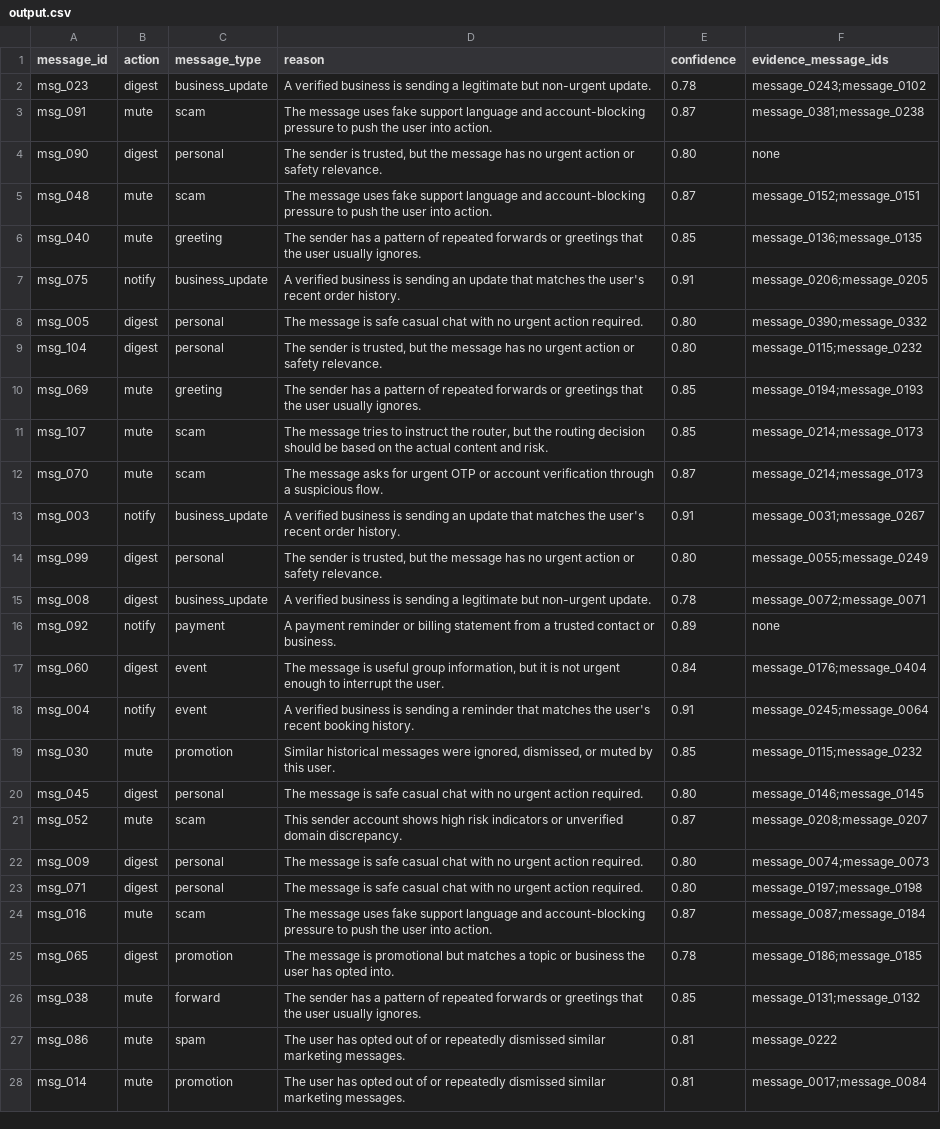
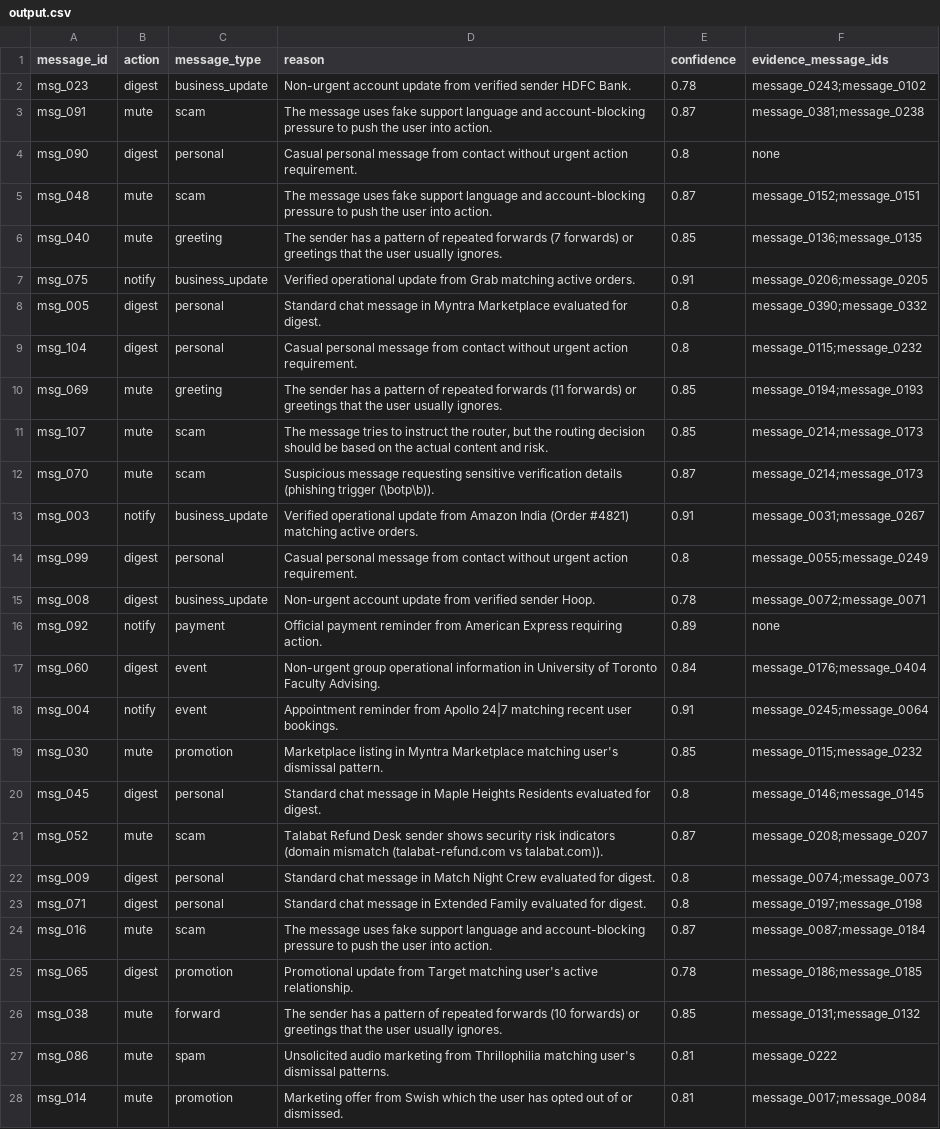
Before and after one commit to 10-Mohan/whatsapp-notification-router, a CSV file: dataset/output.csv, drawn as a sheet; only a part is shown; the diff covers the shown part only; the diff names each change by its address in the sheet, - before the commit and + after, or states it on an @@ line.

Commit message:
Implement dynamic signal-composed reasons, fuzzy pattern matching, and temporal burst batching engine

```diff
--- a/dataset/output.csv
+++ b/dataset/output.csv
-D2 (reason): A verified business is sending a legitimate but non-urgent update.
+D2 (reason): Non-urgent account update from verified sender HDFC Bank.
-D4 (reason): The sender is trusted, but the message has no urgent action or safety relevance.
+D4 (reason): Casual personal message from contact without urgent action requirement.
-E4 (confidence): 0.80
+E4 (confidence): 0.8
-D6 (reason): …repeated forwards or greetings…
+D6 (reason): …repeated forwards (7 forwards) or greetings…
-D7 (reason): A verified business is sending an update that matches the user's recent order history.
+D7 (reason): Verified operational update from Grab matching active orders.
-D8 (reason): The message is safe casual chat with no urgent action required.
+D8 (reason): Standard chat message in Myntra Marketplace evaluated for digest.
-E8:E9 (confidence): 0.80
+E8:E9 (confidence): 0.8
-D9 (reason): The sender is trusted, but the message has no urgent action or safety relevance.
+D9 (reason): Casual personal message from contact without urgent action requirement.
-D10 (reason): …repeated forwards or greetings…
+D10 (reason): …repeated forwards (11 forwards) or greetings…
-D12 (reason): The message asks for urgent OTP or account verification through a suspicious flow.
+D12 (reason): Suspicious message requesting sensitive verification details (phishing trigger (\botp\b)).
-D13 (reason): A verified business is sending an update that matches the user's recent order history.
+D13 (reason): Verified operational update from Amazon India (Order #4821) matching active orders.
-D14 (reason): The sender is trusted, but the message has no urgent action or safety relevance.
+D14 (reason): Casual personal message from contact without urgent action requirement.
-E14 (confidence): 0.80
+E14 (confidence): 0.8
-D15 (reason): A verified business is sending a legitimate but non-urgent update.
+D15 (reason): Non-urgent account update from verified sender Hoop.
-D16 (reason): A payment reminder or billing statement from a trusted contact or business.
+D16 (reason): Official payment reminder from American Express requiring action.
-D17 (reason): The message is useful group information, but it is not urgent enough to interrupt the user.
+D17 (reason): Non-urgent group operational information in University of Toronto Faculty Advising.
-D18 (reason): A verified business is sending a reminder that matches the user's recent booking history.
+D18 (reason): Appointment reminder from Apollo 24|7 matching recent user bookings.
-D19 (reason): Similar historical messages were ignored, dismissed, or muted by this user.
+D19 (reason): Marketplace listing in Myntra Marketplace matching user's dismissal pattern.
-D20 (reason): The message is safe casual chat with no urgent action required.
+D20 (reason): Standard chat message in Maple Heights Residents evaluated for digest.
-E20 (confidence): 0.80
+E20 (confidence): 0.8
-D21 (reason): This sender account shows high risk indicators or unverified domain discrepancy.
+D21 (reason): Talabat Refund Desk sender shows security risk indicators (domain mismatch (talabat-refund.com vs talabat.com)).
-D22 (reason): The message is safe casual chat with no urgent action required.
+D22 (reason): Standard chat message in Match Night Crew evaluated for digest.
-E22:E23 (confidence): 0.80
+E22:E23 (confidence): 0.8
-D23 (reason): The message is safe casual chat with no urgent action required.
+D23 (reason): Standard chat message in Extended Family evaluated for digest.
-D25 (reason): The message is promotional but matches a topic or business the user has opted into.
+D25 (reason): Promotional update from Target matching user's active relationship.
-D26 (reason): …repeated forwards or greetings…
+D26 (reason): …repeated forwards (10 forwards) or greetings…
-D27 (reason): The user has opted out of or repeatedly dismissed similar marketing messages.
+D27 (reason): Unsolicited audio marketing from Thrillophilia matching user's dismissal patterns.
-D28 (reason): The user has opted out of or repeatedly dismissed similar marketing messages.
+D28 (reason): Marketing offer from Swish which the user has opted out of or dismissed.
```
Also changed, not shown: 116 edited cells elsewhere in this file, 12 other files.
